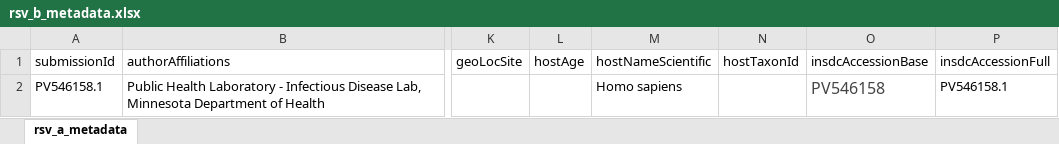
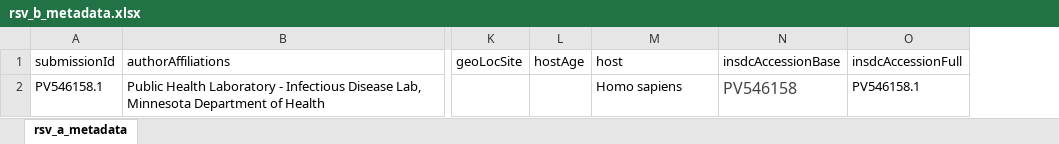
Before and after one commit to pathoplexus/example_data, an Excel workbook: example_files/rsv_b_metadata.xlsx, sheet rsv_a_metadata, drawn as a sheet; only a part is shown, gaps mark what is left out; values as stored, in another font and other column widths than the file's, no borders; the diff names each change by its address in the sheet, - before the commit and + after, or states it on an @@ line.

Commit message:
Update example data to use 'host' instead of 'hostTaxonId', 'hostNameScientific'

```diff
--- a/example_files/rsv_b_metadata.xlsx (sheet rsv_a_metadata)
+++ b/example_files/rsv_b_metadata.xlsx (sheet rsv_a_metadata)
-column N (hostTaxonId), empty
-M1: hostNameScientific
+M1: host
```
Also changed, not shown: example_files/hmpv_metadata.xlsx, example_files/rsv_a_metadata.xlsx, 5 other files.
